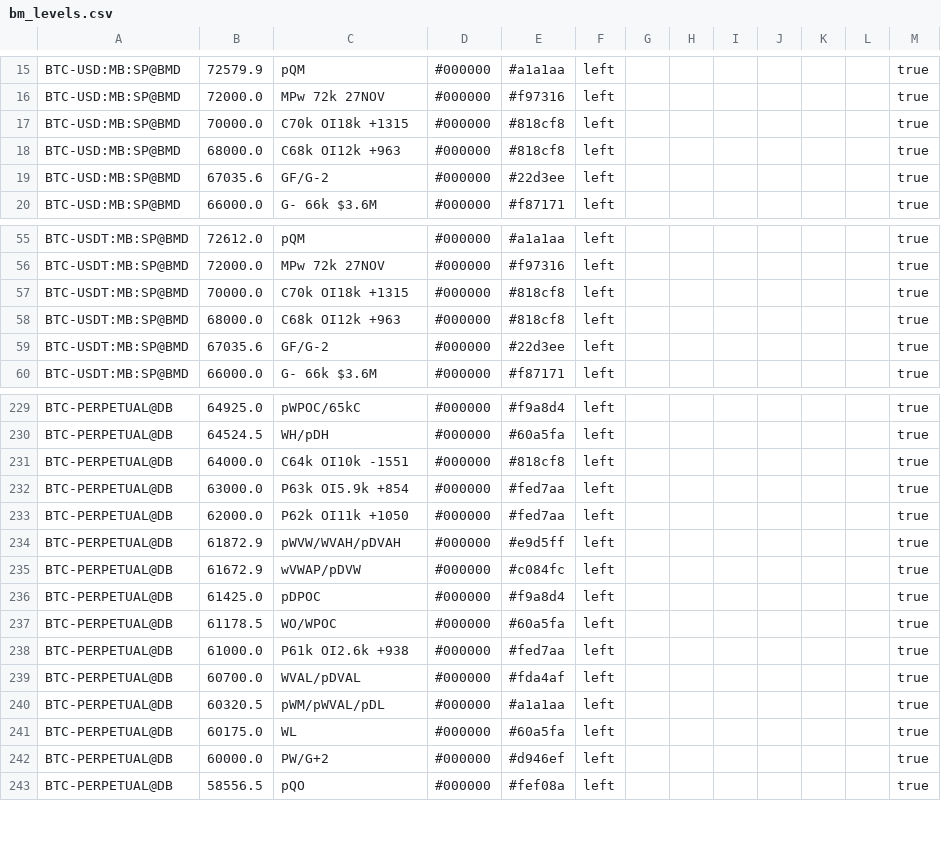
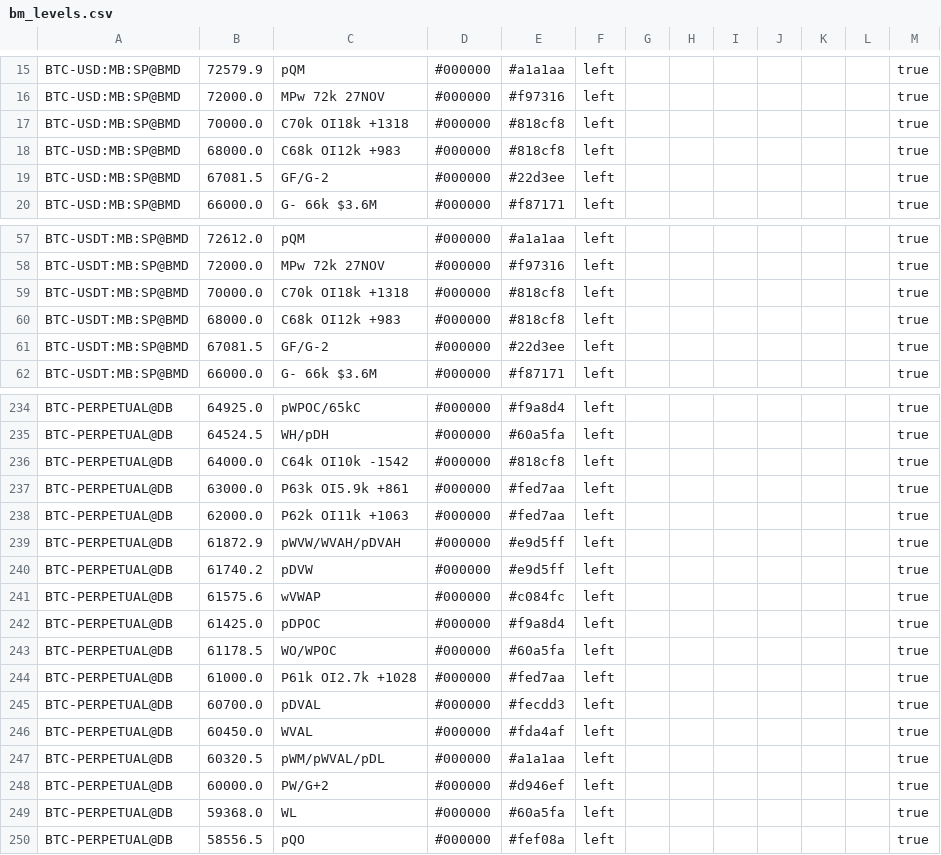
Before and after one commit to trendset1/bm-levels, a CSV file: bm_levels.csv, drawn as a sheet; only a part is shown, gaps mark what is left out; the diff covers the shown part only.

```diff
--- a/bm_levels.csv
+++ b/bm_levels.csv
@@ -16,5 +16,5 @@
 "BTC-USD:MB:SP@BMD","72000.0","MPw 72k 27NOV","#000000","#f97316","left","","","","","","","true"
-"BTC-USD:MB:SP@BMD","70000.0","C70k OI18k +1315","#000000","#818cf8","left","","","","","","","true"
-"BTC-USD:MB:SP@BMD","68000.0","C68k OI12k +963","#000000","#818cf8","left","","","","","","","true"
-"BTC-USD:MB:SP@BMD","67035.6","GF/G-2","#000000","#22d3ee","left","","","","","","","true"
+"BTC-USD:MB:SP@BMD","70000.0","C70k OI18k +1318","#000000","#818cf8","left","","","","","","","true"
+"BTC-USD:MB:SP@BMD","68000.0","C68k OI12k +983","#000000","#818cf8","left","","","","","","","true"
+"BTC-USD:MB:SP@BMD","67081.5","GF/G-2","#000000","#22d3ee","left","","","","","","","true"
 "BTC-USD:MB:SP@BMD","66000.0","G- 66k $3.6M","#000000","#f87171","left","","","","","","","true"
@@ -56,5 +58,5 @@
 "BTC-USDT:MB:SP@BMD","72000.0","MPw 72k 27NOV","#000000","#f97316","left","","","","","","","true"
-"BTC-USDT:MB:SP@BMD","70000.0","C70k OI18k +1315","#000000","#818cf8","left","","","","","","","true"
-"BTC-USDT:MB:SP@BMD","68000.0","C68k OI12k +963","#000000","#818cf8","left","","","","","","","true"
-"BTC-USDT:MB:SP@BMD","67035.6","GF/G-2","#000000","#22d3ee","left","","","","","","","true"
+"BTC-USDT:MB:SP@BMD","70000.0","C70k OI18k +1318","#000000","#818cf8","left","","","","","","","true"
+"BTC-USDT:MB:SP@BMD","68000.0","C68k OI12k +983","#000000","#818cf8","left","","","","","","","true"
+"BTC-USDT:MB:SP@BMD","67081.5","GF/G-2","#000000","#22d3ee","left","","","","","","","true"
 "BTC-USDT:MB:SP@BMD","66000.0","G- 66k $3.6M","#000000","#f87171","left","","","","","","","true"
@@ -230,14 +235,16 @@
 "BTC-PERPETUAL@DB","64524.5","WH/pDH","#000000","#60a5fa","left","","","","","","","true"
-"BTC-PERPETUAL@DB","64000.0","C64k OI10k -1551","#000000","#818cf8","left","","","","","","","true"
-"BTC-PERPETUAL@DB","63000.0","P63k OI5.9k +854","#000000","#fed7aa","left","","","","","","","true"
-"BTC-PERPETUAL@DB","62000.0","P62k OI11k +1050","#000000","#fed7aa","left","","","","","","","true"
+"BTC-PERPETUAL@DB","64000.0","C64k OI10k -1542","#000000","#818cf8","left","","","","","","","true"
+"BTC-PERPETUAL@DB","63000.0","P63k OI5.9k +861","#000000","#fed7aa","left","","","","","","","true"
+"BTC-PERPETUAL@DB","62000.0","P62k OI11k +1063","#000000","#fed7aa","left","","","","","","","true"
 "BTC-PERPETUAL@DB","61872.9","pWVW/WVAH/pDVAH","#000000","#e9d5ff","left","","","","","","","true"
-"BTC-PERPETUAL@DB","61672.9","wVWAP/pDVW","#000000","#c084fc","left","","","","","","","true"
+"BTC-PERPETUAL@DB","61740.2","pDVW","#000000","#e9d5ff","left","","","","","","","true"
+"BTC-PERPETUAL@DB","61575.6","wVWAP","#000000","#c084fc","left","","","","","","","true"
 "BTC-PERPETUAL@DB","61425.0","pDPOC","#000000","#f9a8d4","left","","","","","","","true"
 "BTC-PERPETUAL@DB","61178.5","WO/WPOC","#000000","#60a5fa","left","","","","","","","true"
-"BTC-PERPETUAL@DB","61000.0","P61k OI2.6k +938","#000000","#fed7aa","left","","","","","","","true"
-"BTC-PERPETUAL@DB","60700.0","WVAL/pDVAL","#000000","#fda4af","left","","","","","","","true"
+"BTC-PERPETUAL@DB","61000.0","P61k OI2.7k +1028","#000000","#fed7aa","left","","","","","","","true"
+"BTC-PERPETUAL@DB","60700.0","pDVAL","#000000","#fecdd3","left","","","","","","","true"
+"BTC-PERPETUAL@DB","60450.0","WVAL","#000000","#fda4af","left","","","","","","","true"
 "BTC-PERPETUAL@DB","60320.5","pWM/pWVAL/pDL","#000000","#a1a1aa","left","","","","","","","true"
-"BTC-PERPETUAL@DB","60175.0","WL","#000000","#60a5fa","left","","","","","","","true"
 "BTC-PERPETUAL@DB","60000.0","PW/G+2","#000000","#d946ef","left","","","","","","","true"
+"BTC-PERPETUAL@DB","59368.0","WL","#000000","#60a5fa","left","","","","","","","true"
 "BTC-PERPETUAL@DB","58556.5","pQO","#000000","#fef08a","left","","","","","","","true"
```
Also changed, not shown: 8 added rows, 3 removed rows and 70 edited cells elsewhere in this file, 1 other file.
